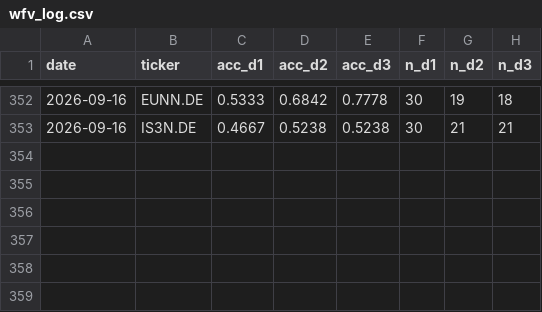
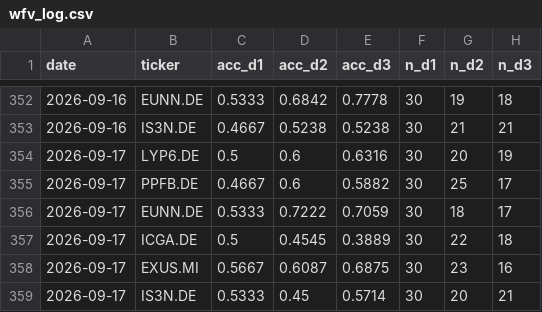
Before and after one commit to srxkatsumi/smart-wallet-ml, a CSV file: output/wfv_log.csv, drawn as a sheet; only a part is shown, gaps mark what is left out; the diff names each change by its address in the sheet, - before the commit and + after, or states it on an @@ line.

```diff
--- a/output/wfv_log.csv
+++ b/output/wfv_log.csv
+row 354: 2026-09-17 | LYP6.DE | 0.5 | 0.6 | 0.6316 | 30 | 20 | 19
+row 355: 2026-09-17 | PPFB.DE | 0.4667 | 0.6 | 0.5882 | 30 | 25 | 17
+row 356: 2026-09-17 | EUNN.DE | 0.5333 | 0.7222 | 0.7059 | 30 | 18 | 17
+row 357: 2026-09-17 | ICGA.DE | 0.5 | 0.4545 | 0.3889 | 30 | 22 | 18
+row 358: 2026-09-17 | EXUS.MI | 0.5667 | 0.6087 | 0.6875 | 30 | 23 | 16
+row 359: 2026-09-17 | IS3N.DE | 0.5333 | 0.45 | 0.5714 | 30 | 20 | 21
```
Also changed, not shown: 44 other files.
